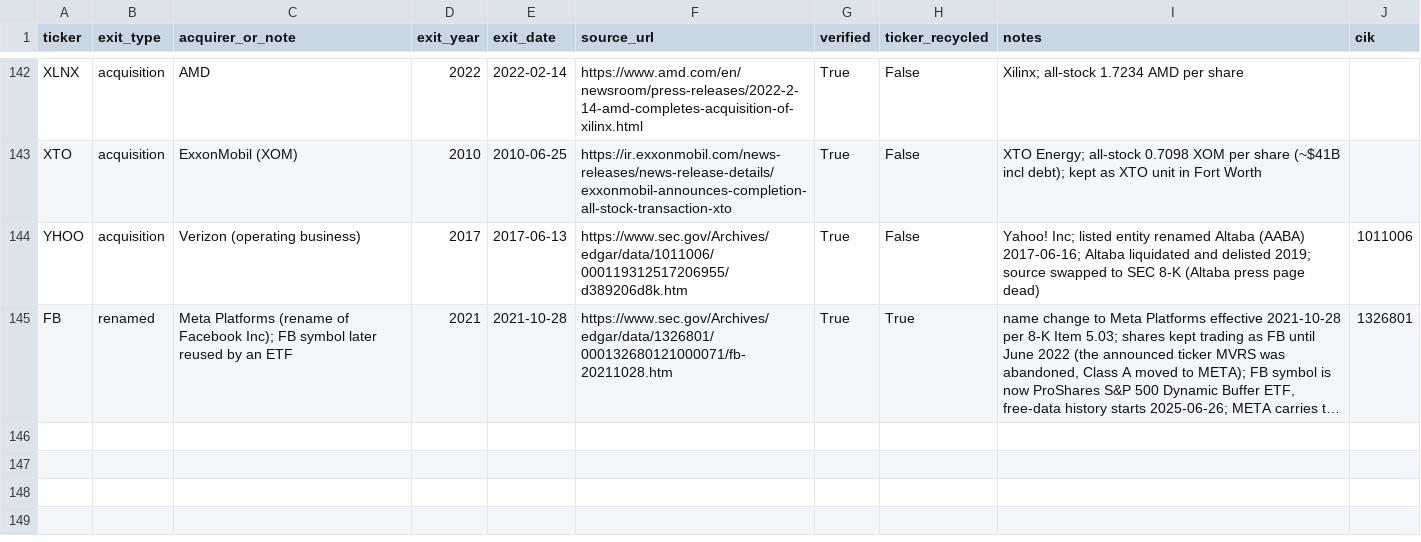
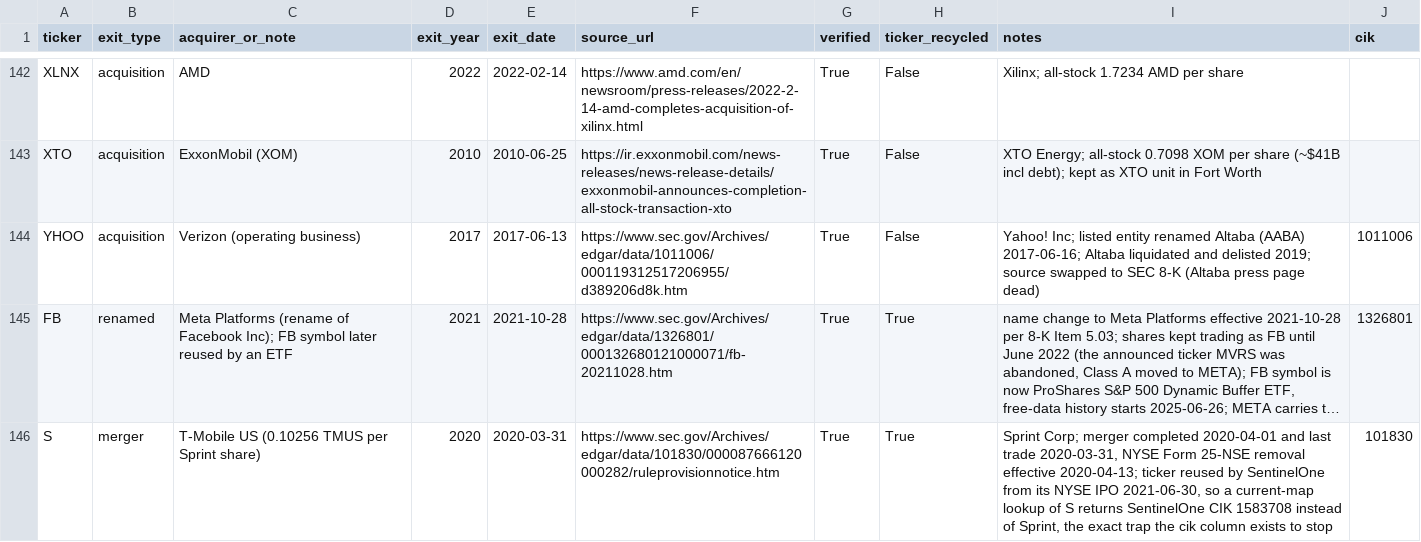
Before and after one commit to Finance-broski/us-death-registry, a CSV file: kaggle/death_registry_seed.csv, drawn as a sheet; only a part is shown, gaps mark what is left out; long unchanged cells end in …; the diff names each change by its address in the sheet, - before the commit and + after, or states it on an @@ line.

```diff
--- a/kaggle/death_registry_seed.csv
+++ b/kaggle/death_registry_seed.csv
+row 146: S | merger | T-Mobile US (0.10256 TMUS per Sprint share) | 2020 | 2020-03-31 | https://www.sec.gov/Archives/edgar/data/101830/000087666120000282/ruleprovisionnotice.htm | True | True | Sprint Corp; merger completed 2020-04-01 and last trade 2020-03-31, NYSE Form 25-NSE removal effective 2020-04-13; ticker reused by SentinelOne from its NYSE IPO 2021-06-30, so a current-map lookup of S returns SentinelOne CIK 1583708 instead of Sprint, the exact trap the cik column exists to stop | 101830
```
Also changed, not shown: 1 other file.
